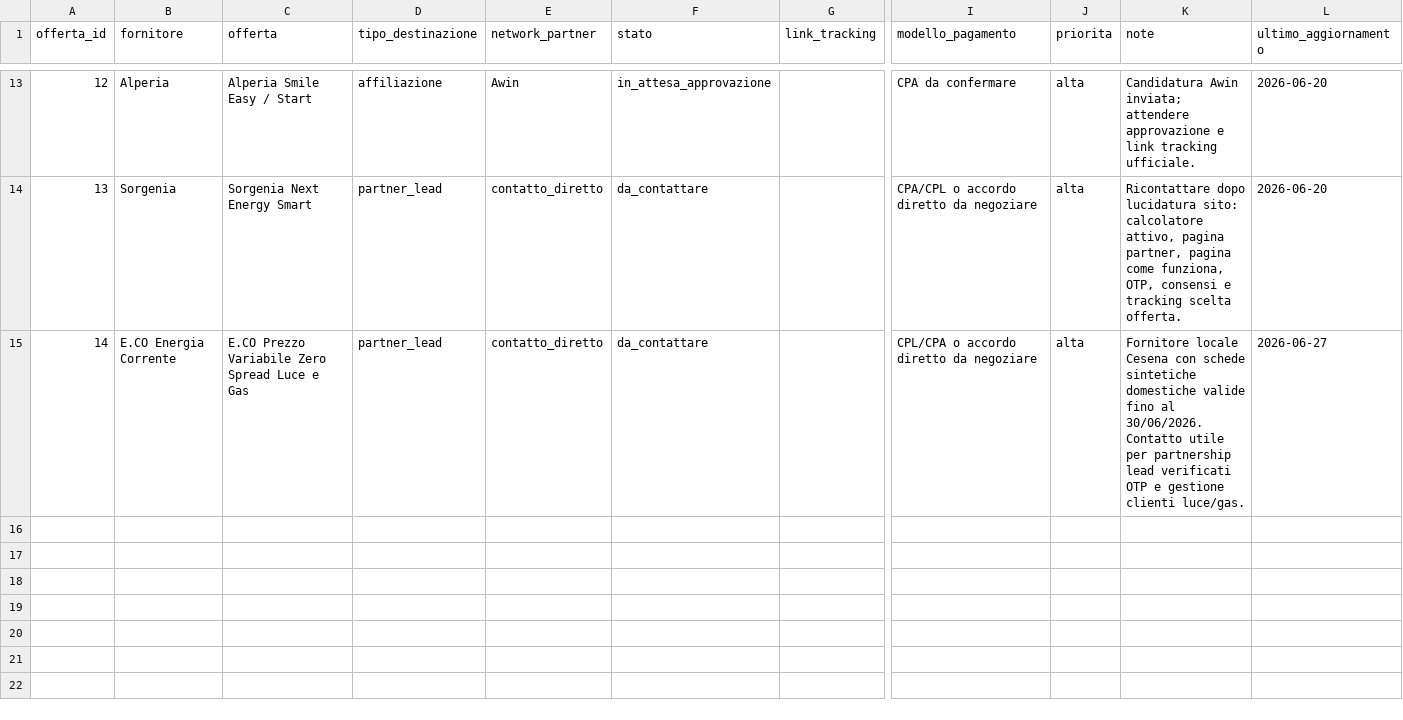
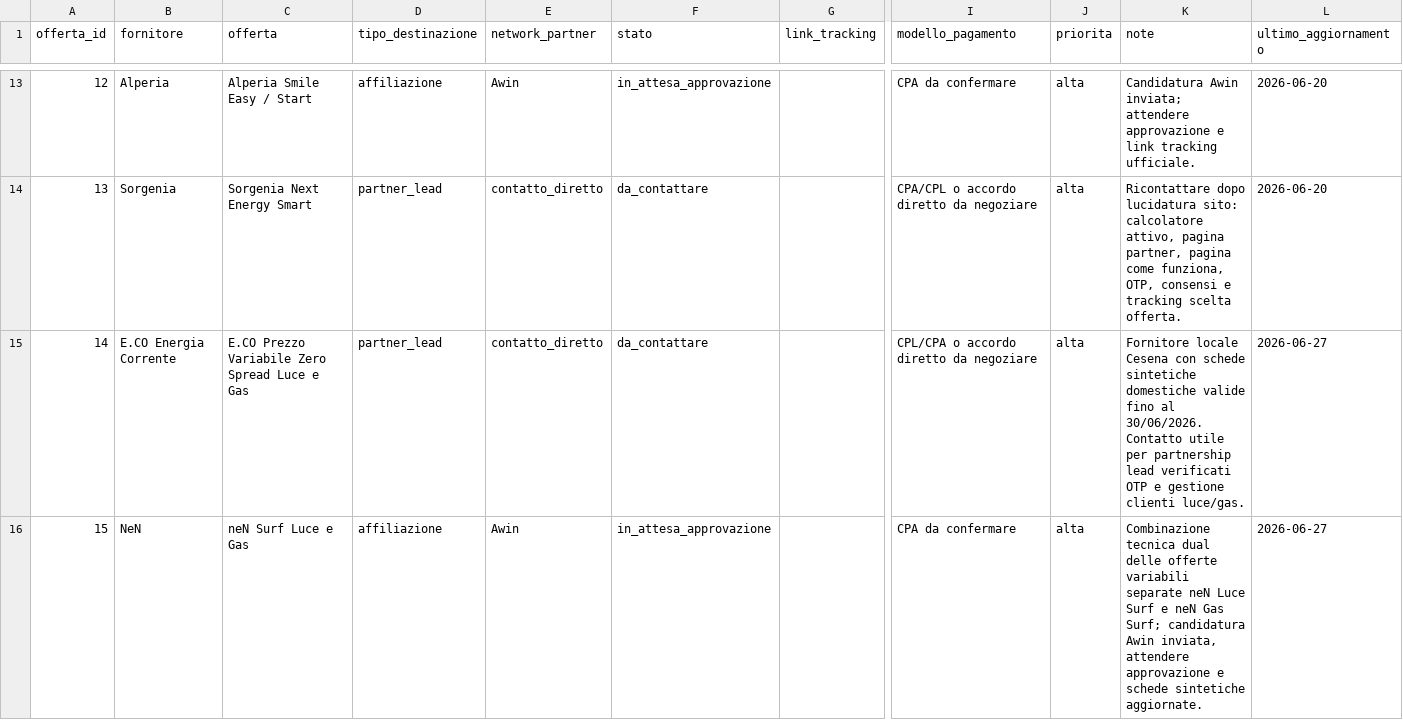
Before and after one commit to simonerimini78-hash/offertalogica-vercel, a CSV file: data/destinazioni-offerte.csv, drawn as a sheet; only a part is shown, gaps mark what is left out; rows hold the shown columns only; the diff names each change by its address in the sheet, - before the commit and + after, or states it on an @@ line.

```diff
--- a/data/destinazioni-offerte.csv
+++ b/data/destinazioni-offerte.csv
+row 16: 15 | NeN | neN Surf Luce e Gas | affiliazione | Awin | in_attesa_approvazione |  | CPA da confermare | alta | Combinazione tecnica dual delle offerte variabili separate neN Luce Surf e neN Gas Surf; candidatura Awin inviata, attendere approvazione e schede sintetiche aggiornate. | 2026-06-27
```
Also changed, not shown: data/audit-offerte.csv, 5 other files.
